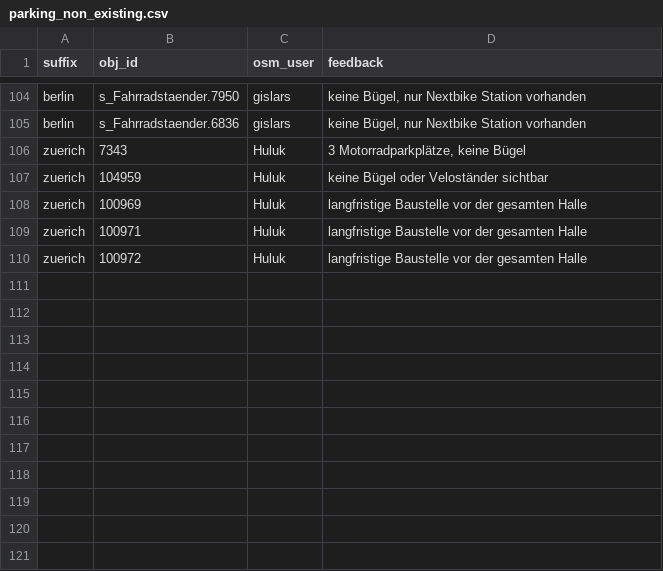
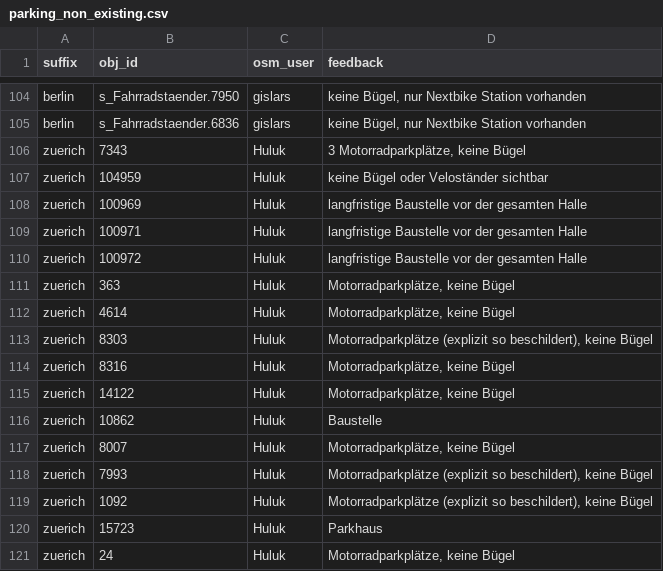
Before and after one commit to britiger/bikeparkingberlin, a CSV file: database/external_data/parking_non_existing.csv, drawn as a sheet; only a part is shown, gaps mark what is left out.

Commit message:
Add more non-existing bicycle parking in Zurich Nord

```diff
--- a/database/external_data/parking_non_existing.csv
+++ b/database/external_data/parking_non_existing.csv
@@ -110 +110,12 @@ zuerich;"100971";"Huluk";"langfristige Baustelle vor der gesamten Halle"
 zuerich;"100972";"Huluk";"langfristige Baustelle vor der gesamten Halle"
+zuerich;"363";"Huluk";"Motorradparkplätze, keine Bügel"
+zuerich;"4614";"Huluk";"Motorradparkplätze, keine Bügel"
+zuerich;"8303";"Huluk";"Motorradparkplätze (explizit so beschildert), keine Bügel"
+zuerich;"8316";"Huluk";"Motorradparkplätze, keine Bügel"
+zuerich;"14122";"Huluk";"Motorradparkplätze, keine Bügel"
+zuerich;"10862";"Huluk";"Baustelle"
+zuerich;"8007";"Huluk";"Motorradparkplätze, keine Bügel"
+zuerich;"7993";"Huluk";"Motorradparkplätze (explizit so beschildert), keine Bügel"
+zuerich;"1092";"Huluk";"Motorradparkplätze (explizit so beschildert), keine Bügel"
+zuerich;"15723";"Huluk";"Parkhaus"
+zuerich;"24";"Huluk";"Motorradparkplätze, keine Bügel"
```
